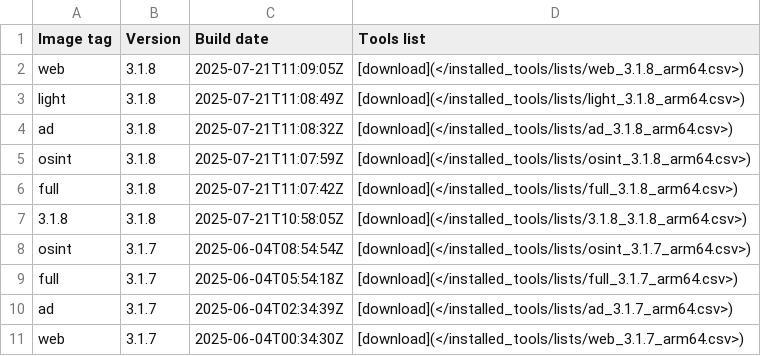
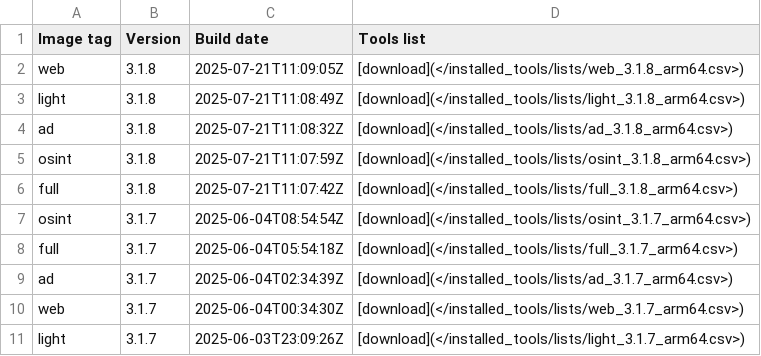
Before and after one commit to ThePorgs/Exegol-docs, a CSV file: docs/src/public/installed_tools/releases_arm64.csv, drawn as a sheet; only a part is shown; the shorter side is filled out with more unchanged rows; the diff names each change by its address in the sheet, - before the commit and + after, or states it on an @@ line.

```diff
--- a/docs/src/public/installed_tools/releases_arm64.csv
+++ b/docs/src/public/installed_tools/releases_arm64.csv
-row 7: 3.1.8 | 3.1.8 | 2025-07-21T10:58:05Z | [download](</installed_tools/lists/3.1.8_3.1.8_arm64.csv>)
```
Also changed, not shown: docs/src/public/installed_tools/releases_amd64.csv, 2 other files.
